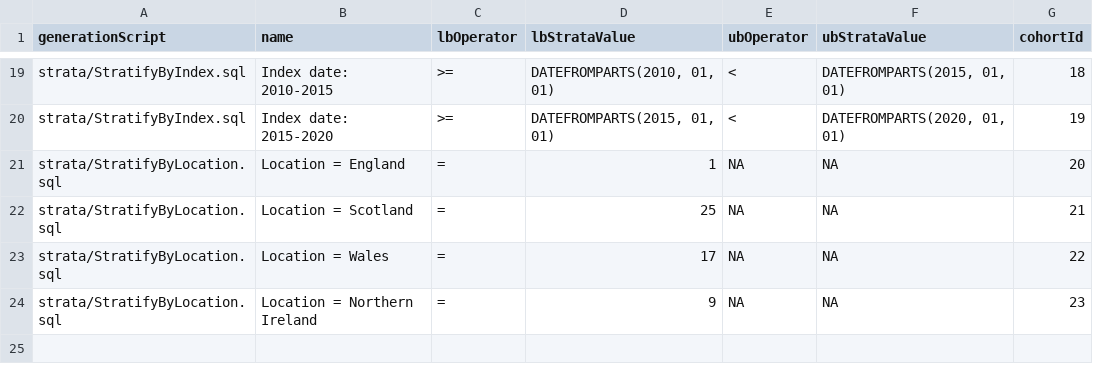
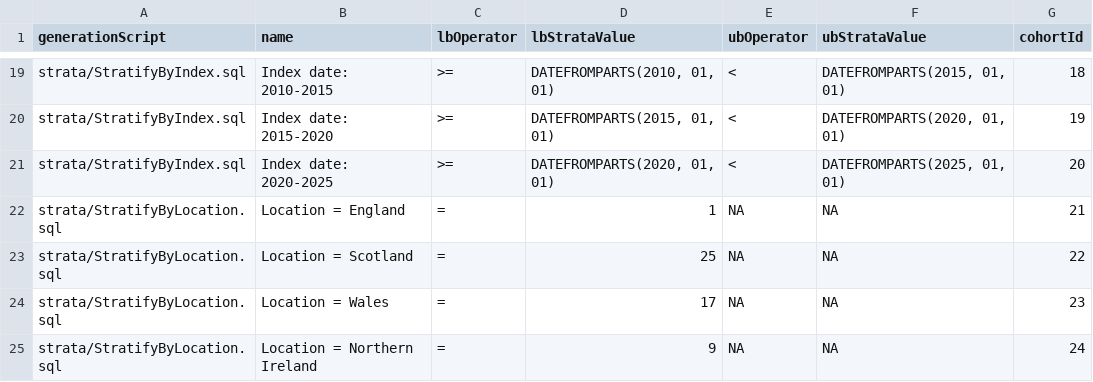
Before and after one commit to ohdsi-studies/IbdCharacterization, a CSV file: inst/settings/BulkStrata.csv, drawn as a sheet; only a part is shown, gaps mark what is left out.

```diff
--- a/inst/settings/BulkStrata.csv
+++ b/inst/settings/BulkStrata.csv
@@ -20,5 +20,6 @@ strata/StratifyByIndex.sql,Index date: 2010-2015,>=,"DATEFROMPARTS(2010, 01, 01)
 strata/StratifyByIndex.sql,Index date: 2015-2020,>=,"DATEFROMPARTS(2015, 01, 01)",<,"DATEFROMPARTS(2020, 01, 01)",19
-strata/StratifyByLocation.sql,Location = England,=,1,NA,NA,20
-strata/StratifyByLocation.sql,Location = Scotland,=,25,NA,NA,21
-strata/StratifyByLocation.sql,Location = Wales,=,17,NA,NA,22
-strata/StratifyByLocation.sql,Location = Northern Ireland,=,9,NA,NA,23
+strata/StratifyByIndex.sql,Index date: 2020-2025,>=,"DATEFROMPARTS(2020, 01, 01)",<,"DATEFROMPARTS(2025, 01, 01)",20
+strata/StratifyByLocation.sql,Location = England,=,1,NA,NA,21
+strata/StratifyByLocation.sql,Location = Scotland,=,25,NA,NA,22
+strata/StratifyByLocation.sql,Location = Wales,=,17,NA,NA,23
+strata/StratifyByLocation.sql,Location = Northern Ireland,=,9,NA,NA,24
```
Also changed, not shown: inst/settings/targetStrataXref.csv, inst/shiny/IbdCharacterizationResultsExplorer/cohortXref.csv.
